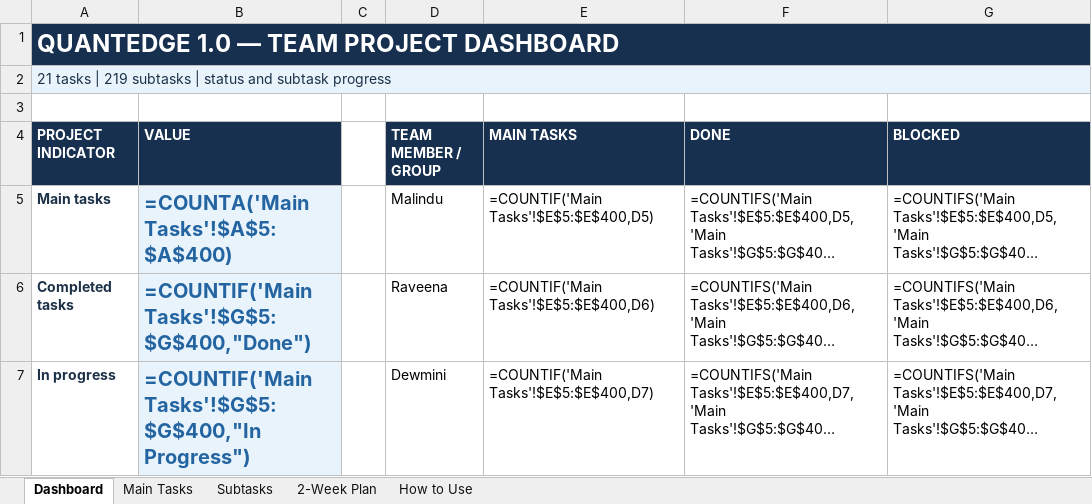
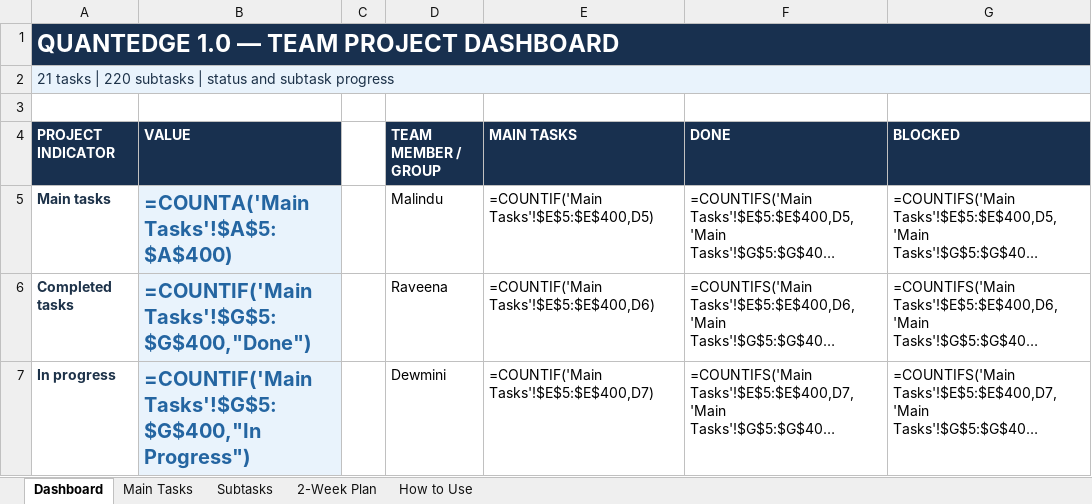
Before and after one commit to MalinduLokuge/Quant-Edge-Final-Challenge-Team-Alpha-Guard, an Excel workbook: tracking/exports/QuantEdge_1_0_Project_Management_Tracker.xlsm, sheet Dashboard, drawn as a sheet; only a part is shown; long unchanged cells end in …; values as stored, in another font and other column widths than the file's, no borders; formulas without a stored value are shown as written; the diff names each change by its address in the sheet, - before the commit and + after, or states it on an @@ line.

```diff
--- a/tracking/exports/QuantEdge_1_0_Project_Management_Tracker.xlsm (sheet Dashboard)
+++ b/tracking/exports/QuantEdge_1_0_Project_Management_Tracker.xlsm (sheet Dashboard)
-A2 (PROJECT INDICATOR): …tasks | 219 subtasks |…
+A2 (PROJECT INDICATOR): …tasks | 220 subtasks |…
```
Also changed, not shown: sheet Subtasks, sheet Main Tasks, tracking/exports/QuantEdge_FigJam_Pipeline_Block_Reference.xlsm, 13 other files.
